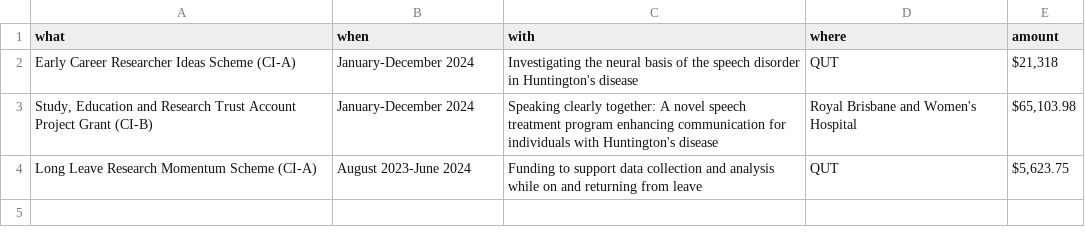
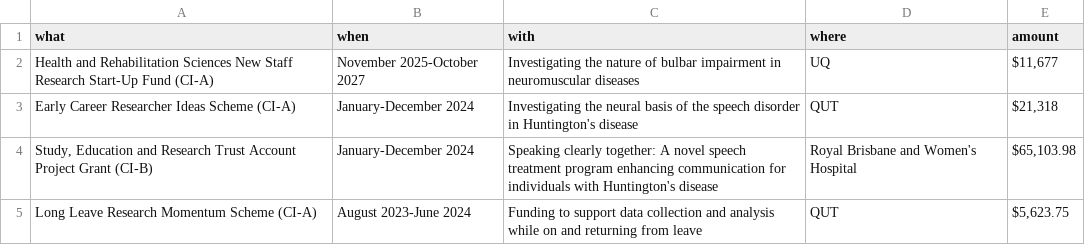
Before and after one commit to elainekearney/cv, a CSV file: data/grants.csv, drawn as a sheet; the diff names each change by its address in the sheet, - before the commit and + after, or states it on an @@ line.

```diff
--- a/data/grants.csv
+++ b/data/grants.csv
+row 2: Health and Rehabilitation Sciences New Staff Research Start-Up Fund (CI-A) | November 2025-October 2027 | Investigating the nature of bulbar impairment in neuromuscular diseases | UQ | $11,677
```
Also changed, not shown: data/affiliations.csv, data/mentoring.csv, 17 other files.
